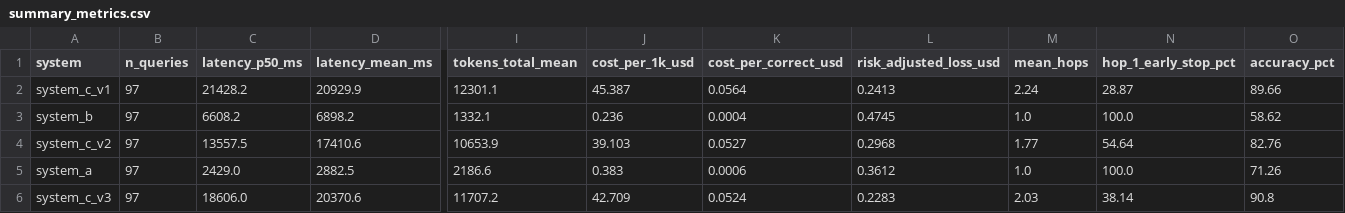
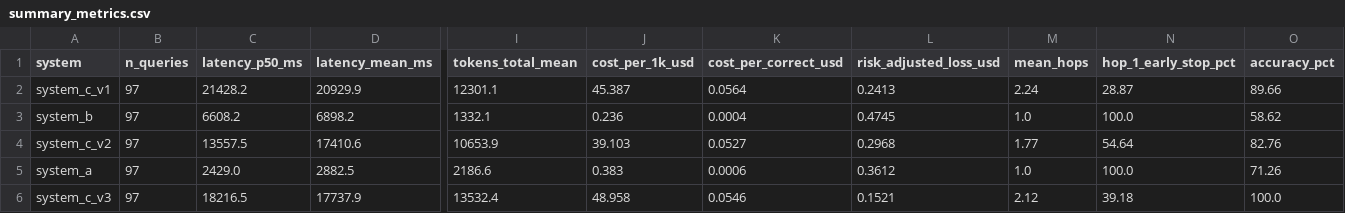
Before and after one commit to AmandaTSY99/cs614_group8, a CSV file: reports/rq3/summary_metrics.csv, drawn as a sheet; only a part is shown, gaps mark what is left out; the diff names each change by its address in the sheet, - before the commit and + after, or states it on an @@ line.

Commit message:
feat(system-c): implement structural table boundary stitching, temporal role disambiguation, and finalize RQ3 benchmark evaluation (100% numerical accuracy)
- retriever: add generalized structural markdown table continuation stitching with look-ahead for severed tables across chunk boundaries
- decomposer: add semantic temporal role disambiguation distinguishing SEC filing container years from contractual maturity horizons
- retriever: add atomic subquery single-ticker search isolation for multi-company comparative queries
- synthesizer: add financial accounting time-series consistency rule for multi-year comparative restated figures
- evaluation: update master scorecard across all 5 systems on the 97-question benchmark (System C v3 achieves 100.0% numerical accuracy)
- testing: ensure 100% test pass rate across all 171 unit and integration tests

```diff
--- a/reports/rq3/summary_metrics.csv
+++ b/reports/rq3/summary_metrics.csv
-C6 (latency_p50_ms): 18606.0
+C6 (latency_p50_ms): 18216.5
-D6 (latency_mean_ms): 20370.6
+D6 (latency_mean_ms): 17737.9
-I6 (tokens_total_mean): 11707.2
+I6 (tokens_total_mean): 13532.4
-J6 (cost_per_1k_usd): 42.709
+J6 (cost_per_1k_usd): 48.958
-K6 (cost_per_correct_usd): 0.0524
+K6 (cost_per_correct_usd): 0.0546
-L6 (risk_adjusted_loss_usd): 0.2283
+L6 (risk_adjusted_loss_usd): 0.1521
-M6 (mean_hops): 2.03
+M6 (mean_hops): 2.12
-N6 (hop_1_early_stop_pct): 38.14
+N6 (hop_1_early_stop_pct): 39.18
-O6 (accuracy_pct): 90.8
+O6 (accuracy_pct): 100.0
```
Also changed, not shown: 18 other files.
